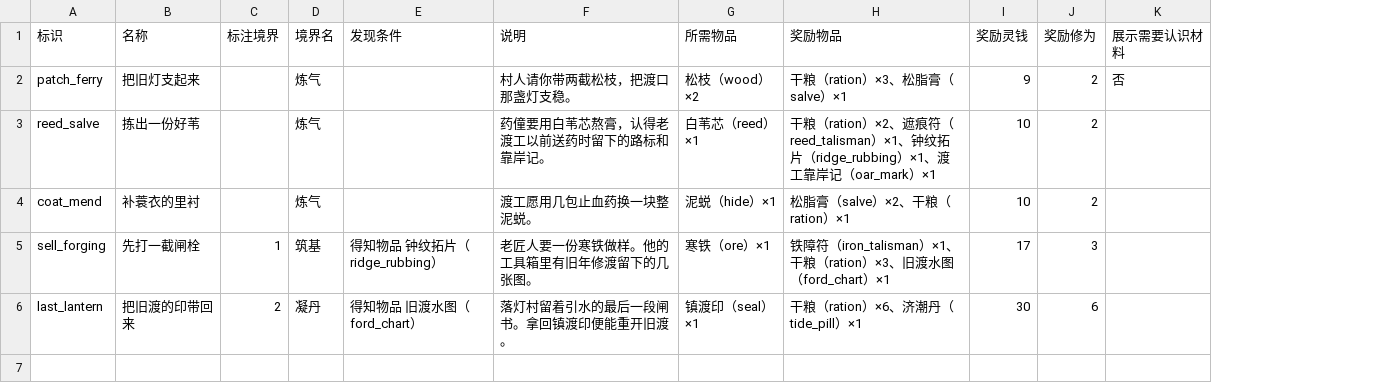
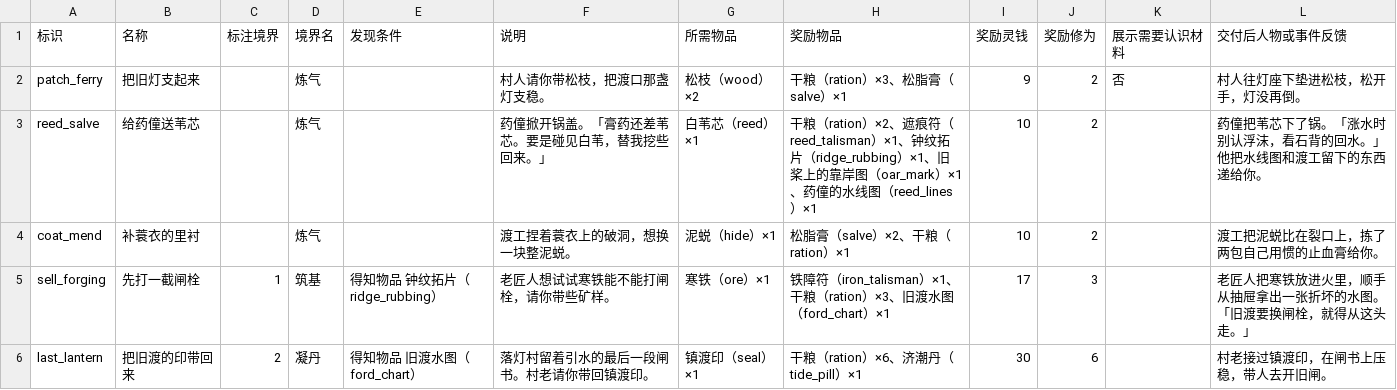
Before and after one commit to morimox/wilds-of-the-veil, a CSV file: docs/tables/quests.csv, drawn as a sheet; the diff names each change by its address in the sheet, - before the commit and + after, or states it on an @@ line.

```diff
--- a/docs/tables/quests.csv
+++ b/docs/tables/quests.csv
+column L (交付后人物或事件反馈), rows 2-6: 村人往灯座下垫进松枝，松开手，灯没再倒。 | 药僮把苇芯下了锅。「涨水时别认浮沫，看石背的回水。」他把水线图和渡工留下的东西递给你。 | 渡工把泥蜕比在裂口上，拣了两包自己用惯的止血膏给你。 | 老匠人把寒铁放进火里，顺手从抽屉拿出一张折坏的水图。「旧渡要换闸栓，就得从这头走。」 | 村老接过镇渡印，在闸书上压稳，带人去开旧闸。
-F2 (说明): 村人请你带两截松枝，把渡口那盏灯支稳。
+F2 (说明): 村人请你带松枝，把渡口那盏灯支稳。
-B3 (名称): 拣出一份好苇
+B3 (名称): 给药僮送苇芯
-F3 (说明): 药僮要用白苇芯熬膏，认得老渡工以前送药时留下的路标和靠岸记。
+F3 (说明): 药僮掀开锅盖。「膏药还差苇芯。要是碰见白苇，替我挖些回来。」
-H3 (奖励物品): …ridge_rubbing）×1、渡工靠岸记（oar_mark）×1
+H3 (奖励物品): …ridge_rubbing）×1、旧桨上的靠岸图（oar_mark）×1、药僮的水线图（reed_lines）×1
-F4 (说明): 渡工愿用几包止血药换一块整泥蜕。
+F4 (说明): 渡工捏着蓑衣上的破洞，想换一块整泥蜕。
-F5 (说明): 老匠人要一份寒铁做样。他的工具箱里有旧年修渡留下的几张图。
+F5 (说明): 老匠人想试试寒铁能不能打闸栓，请你带些矿样。
-F6 (说明): 落灯村留着引水的最后一段闸书。拿回镇渡印便能重开旧渡。
+F6 (说明): 落灯村留着引水的最后一段闸书。村老请你带回镇渡印。
```
Also changed, not shown: docs/tables/deductions.csv, docs/tables/event-choices.csv, 22 other files.
